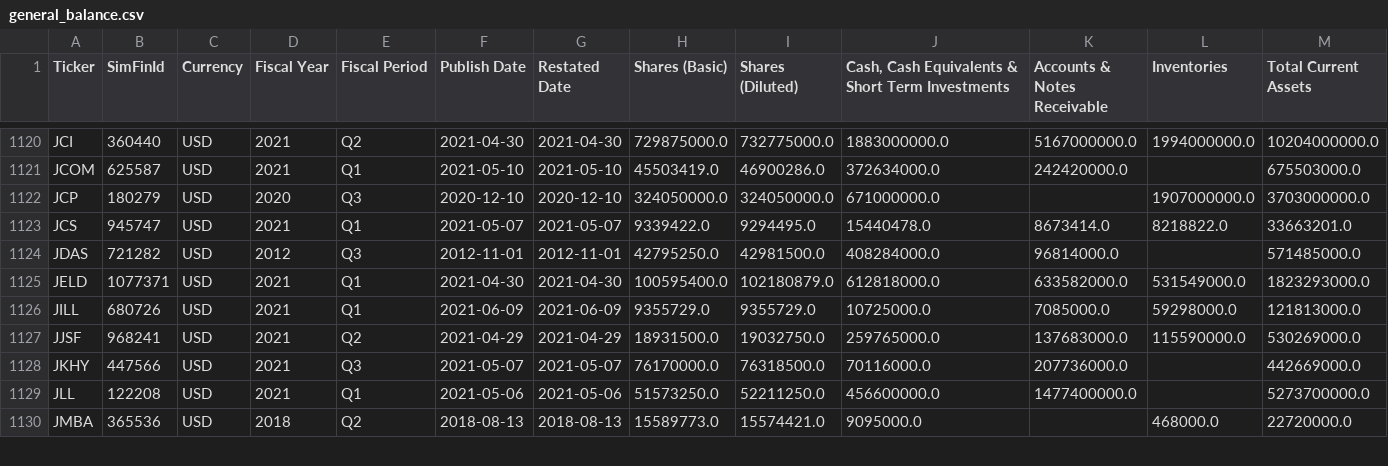
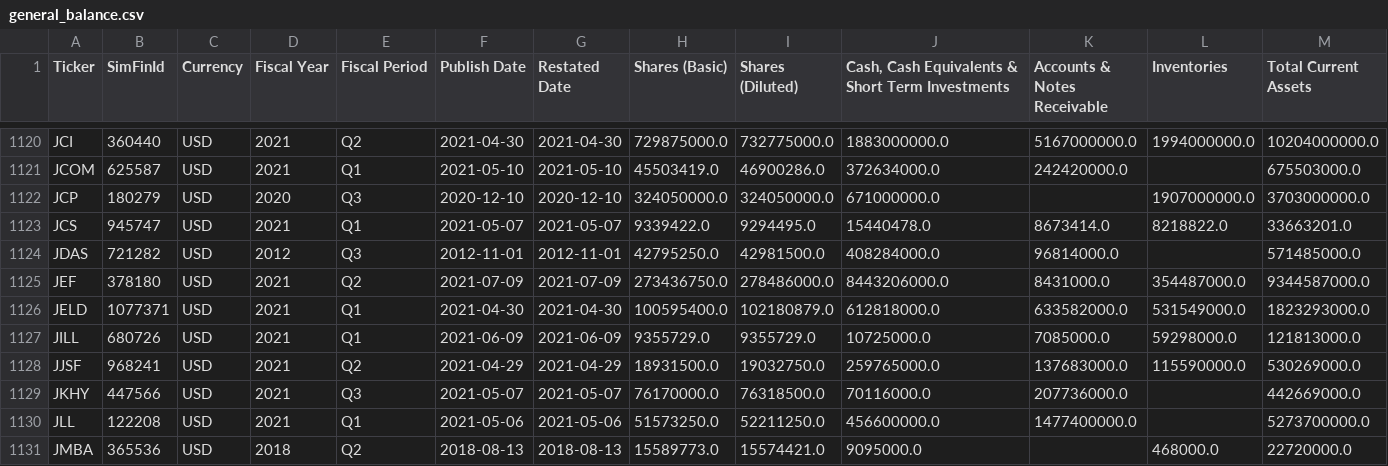
Before and after one commit to gardnmi/valuation-dashboard, a CSV file: data/general_balance.csv, drawn as a sheet; only a part is shown, gaps mark what is left out; rows hold the shown columns only; the diff names each change by its address in the sheet, - before the commit and + after, or states it on an @@ line.

```diff
--- a/data/general_balance.csv
+++ b/data/general_balance.csv
+row 1125: JEF | 378180 | USD | 2021 | Q2 | 2021-07-09 | 2021-07-09 | 273436750.0 | 278486000.0 | 8443206000.0 | 8431000.0 | 354487000.0 | 9344587000.0
```
Also changed, not shown: data/banks_predictions.csv, data/general_cashflow.csv, 13 other files.
